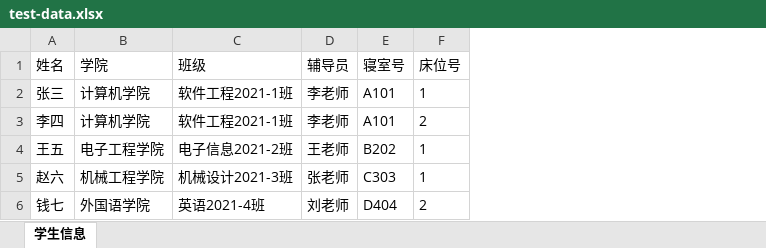
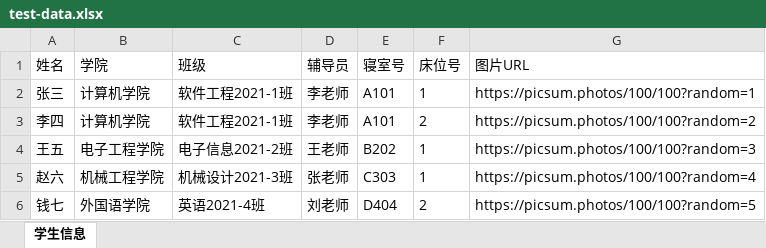
Before and after one commit to jajsidb/wx2, an Excel workbook: test-data.xlsx, sheet 学生信息, drawn as a sheet; values as stored, in another font and other column widths than the file's, no borders; the diff names each change by its address in the sheet, - before the commit and + after, or states it on an @@ line.

```diff
--- a/test-data.xlsx (sheet 学生信息)
+++ b/test-data.xlsx (sheet 学生信息)
+column G (图片URL), rows 2-6: https://picsum.photos/100/100?random=1 | https://picsum.photos/100/100?random=2 | https://picsum.photos/100/100?random=3 | https://picsum.photos/100/100?random=4 | https://picsum.photos/100/100?random=5
```
Also changed, not shown: 13 other files.
